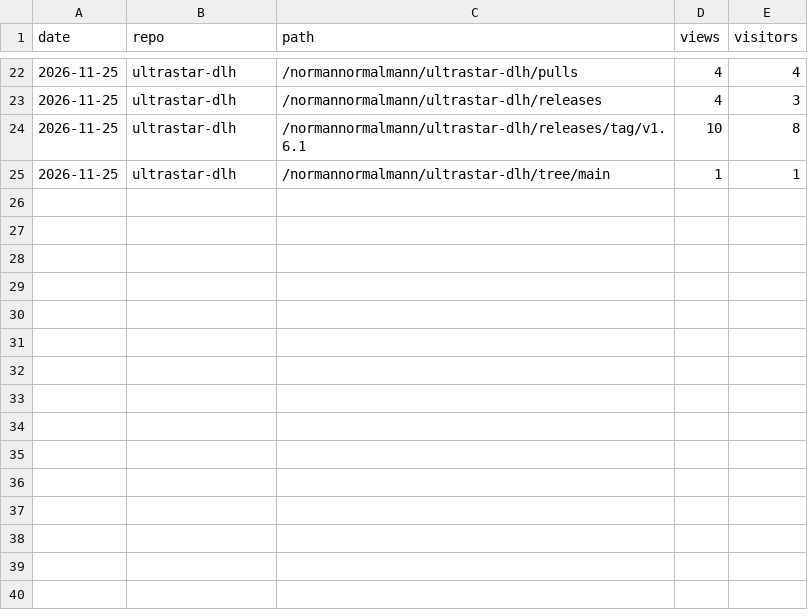
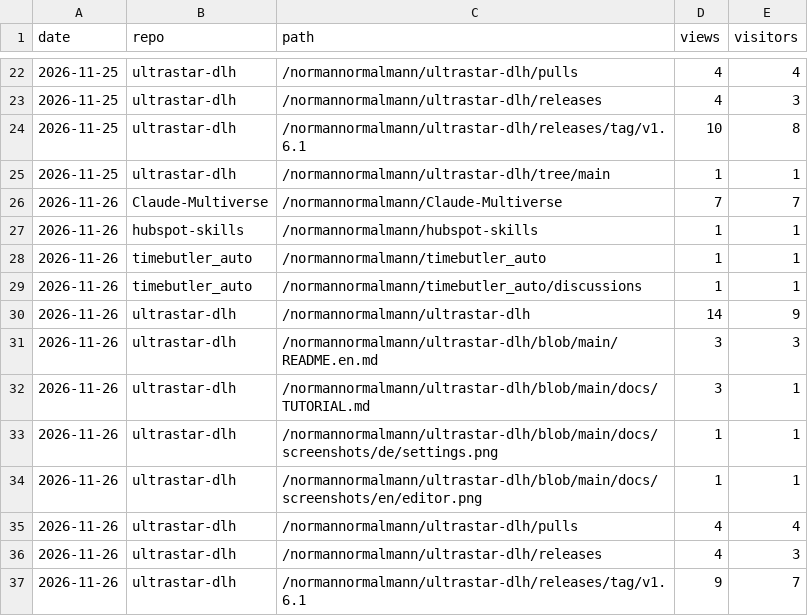
Before and after one commit to normannormalmann/normannormalmann.github.io, a CSV file: data/paths.csv, drawn as a sheet; only a part is shown, gaps mark what is left out.

```diff
--- a/data/paths.csv
+++ b/data/paths.csv
@@ -25 +25,13 @@ date,repo,path,views,visitors
 2026-11-25,ultrastar-dlh,/normannormalmann/ultrastar-dlh/tree/main,1,1
+2026-11-26,Claude-Multiverse,/normannormalmann/Claude-Multiverse,7,7
+2026-11-26,hubspot-skills,/normannormalmann/hubspot-skills,1,1
+2026-11-26,timebutler_auto,/normannormalmann/timebutler_auto,1,1
+2026-11-26,timebutler_auto,/normannormalmann/timebutler_auto/discussions,1,1
+2026-11-26,ultrastar-dlh,/normannormalmann/ultrastar-dlh,14,9
+2026-11-26,ultrastar-dlh,/normannormalmann/ultrastar-dlh/blob/main/README.en.md,3,3
+2026-11-26,ultrastar-dlh,/normannormalmann/ultrastar-dlh/blob/main/docs/TUTORIAL.md,3,1
+2026-11-26,ultrastar-dlh,/normannormalmann/ultrastar-dlh/blob/main/docs/screenshots/de/settings.png,1,1
+2026-11-26,ultrastar-dlh,/normannormalmann/ultrastar-dlh/blob/main/docs/screenshots/en/editor.png,1,1
+2026-11-26,ultrastar-dlh,/normannormalmann/ultrastar-dlh/pulls,4,4
+2026-11-26,ultrastar-dlh,/normannormalmann/ultrastar-dlh/releases,4,3
+2026-11-26,ultrastar-dlh,/normannormalmann/ultrastar-dlh/releases/tag/v1.6.1,9,7
```
Also changed, not shown: data/assets.csv, data/referrers.csv, 5 other files.
